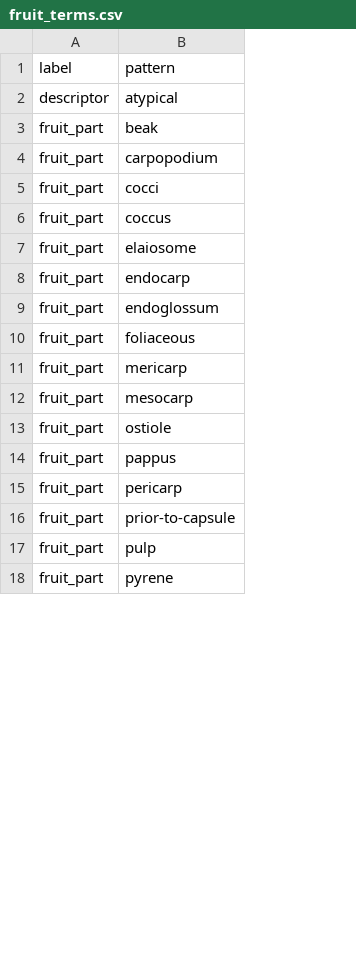
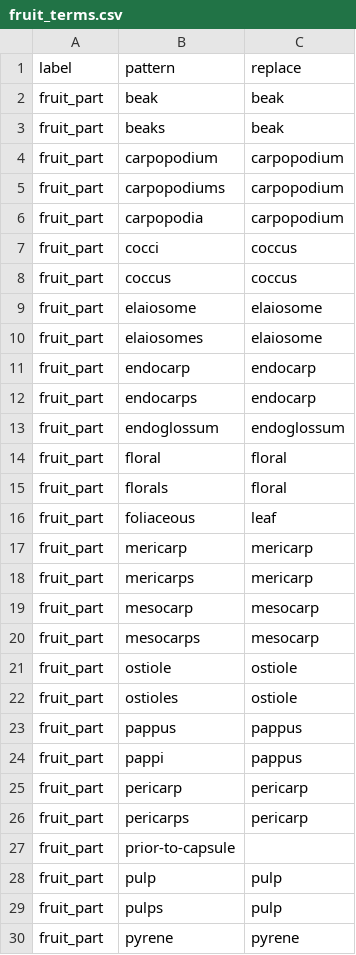
Before and after one commit to rafelafrance/ConservationConcernFlorida, a CSV file: ccf/rules/terms/fruit_terms.csv, drawn as a sheet; only a part is shown; removed rows and columns are numbered as before the commit, all else as after; the diff covers the shown part only; the diff names each change by its address in the sheet, - before the commit and + after, or states it on an @@ line.

Commit message:
Update size parsers to capture plant parts too

```diff
--- a/ccf/rules/terms/fruit_terms.csv
+++ b/ccf/rules/terms/fruit_terms.csv
+column C, rows 1-2: replace | beak; row 4: carpopodium; rows 7-9: coccus | coccus | elaiosome; row 11: endocarp; row 13: endoglossum; rows 16-17: leaf | mericarp; row 19: mesocarp; row 21: ostiole; row 23: pappus; row 25: pericarp; row 28: pulp; row 30: pyrene
-row 2: descriptor | atypical
+row 3: fruit_part | beaks | beak
+row 5: fruit_part | carpopodiums | carpopodium
+row 6: fruit_part | carpopodia | carpopodium
+row 10: fruit_part | elaiosomes | elaiosome
+row 12: fruit_part | endocarps | endocarp
@@ row 22 moved to row 14: fruit_part @@
+row 15: fruit_part | florals | floral
+row 18: fruit_part | mericarps | mericarp
+row 20: fruit_part | mesocarps | mesocarp
+row 22: fruit_part | ostioles | ostiole
+row 24: fruit_part | pappi | pappus
+row 26: fruit_part | pericarps | pericarp
+row 29: fruit_part | pulps | pulp
```
Also changed, not shown: 8 added rows, 2 removed rows, 6 moved rows and 1 edited cell elsewhere in this file, ccf/rules/terms/leaf_terms.csv, ccf/rules/terms/seed_terms.csv, 10 other files.
